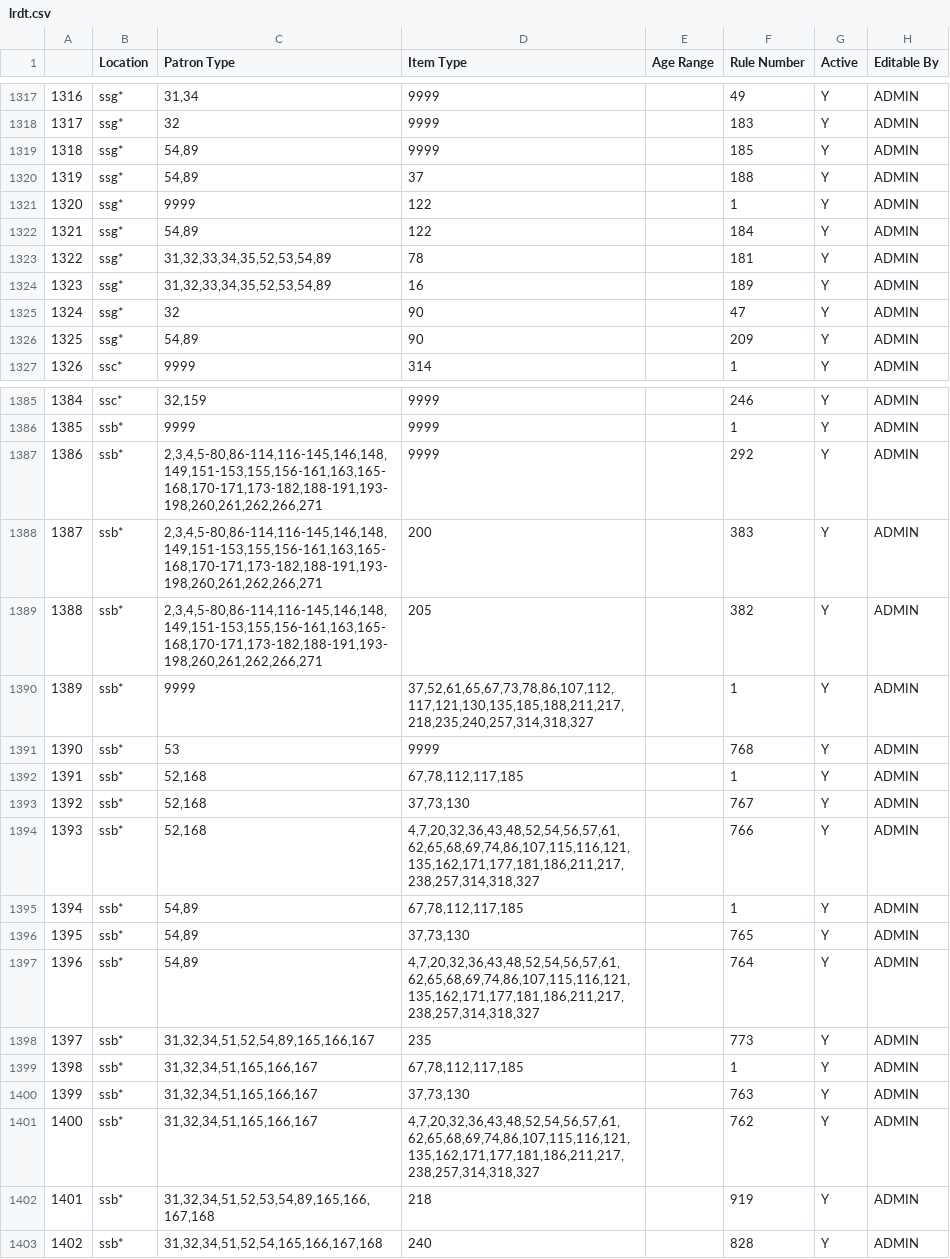
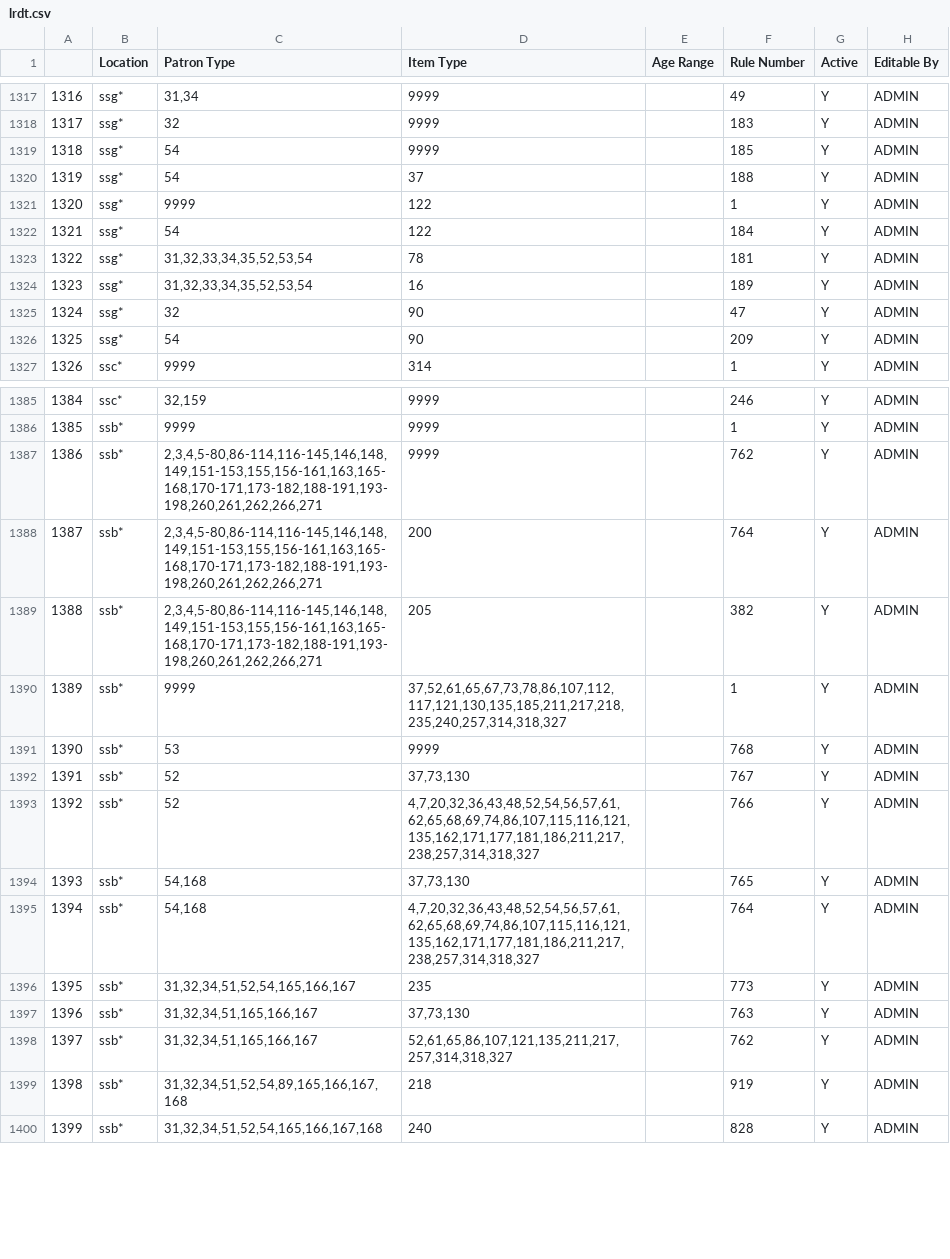
Before and after one commit to MarmotLibraryNetwork/sierraloanrules, a CSV file: lrdt.csv, drawn as a sheet; only a part is shown, gaps mark what is left out; removed rows and columns are numbered as before the commit, all else as after; the diff covers the shown part only; the diff names each change by its address in the sheet, - before the commit and + after, or states it on an @@ line.

Commit message:
CMU Julian Loan Rule and many ssb* changes
There was an additional julian loan rule for CMU that needed updated to the correct date. Many changes for Bud; consolidated lrdt table entries and edited 282 and 383 loan rules to Do Not Use

```diff
--- a/lrdt.csv
+++ b/lrdt.csv
-C1319:C1320 (Patron Type): 54,89
+C1319:C1320 (Patron Type): 54
-C1322 (Patron Type): 54,89
+C1322 (Patron Type): 54
-C1323:C1324 (Patron Type): 31,32,33,34,35,52,53,54,89
+C1323:C1324 (Patron Type): 31,32,33,34,35,52,53,54
-C1326 (Patron Type): 54,89
+C1326 (Patron Type): 54
-F1387 (Rule Number): 292
+F1387 (Rule Number): 762
-F1388 (Rule Number): 383
+F1388 (Rule Number): 764
-D1390 (Item Type): 37,52,61,65,67,73,78,86,107,112,117,121,130,135,185,188,211,217,218,235,240,257,314,318,327
+D1390 (Item Type): 37,52,61,65,67,73,78,86,107,112,117,121,130,135,185,211,217,218,235,240,257,314,318,327
-row 1392: 1391 | ssb* | 52,168 | 67,78,112,117,185 |  | 1 | Y | ADMIN
@@ column A renumbered from row 1392 down @@
-C1392:C1393 (Patron Type): 52,168
+C1392:C1393 (Patron Type): 52
-row 1395: 1394 | ssb* | 54,89 | 67,78,112,117,185 |  | 1 | Y | ADMIN
-C1394:C1395 (Patron Type): 54,89
+C1394:C1395 (Patron Type): 54,168
-C1396 (Patron Type): 31,32,34,51,52,54,89,165,166,167
+C1396 (Patron Type): 31,32,34,51,52,54,165,166,167
-row 1399: 1398 | ssb* | 31,32,34,51,165,166,167 | 67,78,112,117,185 |  | 1 | Y | ADMIN
-D1398 (Item Type): 4,7,20,32,36,43,48,52,54,56,57,61,62,65,68,69,74,86,107,115,116,121,135,162,171,177,181,186,211,217,238,257,314,318,327
+D1398 (Item Type): 52,61,65,86,107,121,135,211,217,257,314,318,327
-C1399 (Patron Type): 31,32,34,51,52,53,54,89,165,166,167,168
+C1399 (Patron Type): 31,32,34,51,52,54,89,165,166,167,168
```
Also changed, not shown: 29 edited cells elsewhere in this file, loan_rules.csv.
